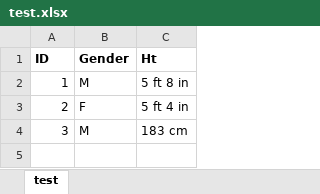
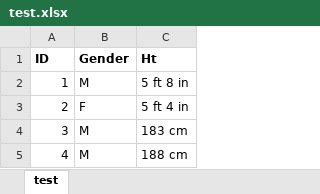
Before and after one commit to rakeshmondal1989/action, an Excel workbook: test.xlsx, sheet test, drawn as a sheet; values as stored, in another font and other column widths than the file's, no borders; the diff names each change by its address in the sheet, - before the commit and + after, or states it on an @@ line.

Commit message:
excel file has been updated

```diff
--- a/test.xlsx (sheet test)
+++ b/test.xlsx (sheet test)
+row 5: 4 | M | 188 cm
```
